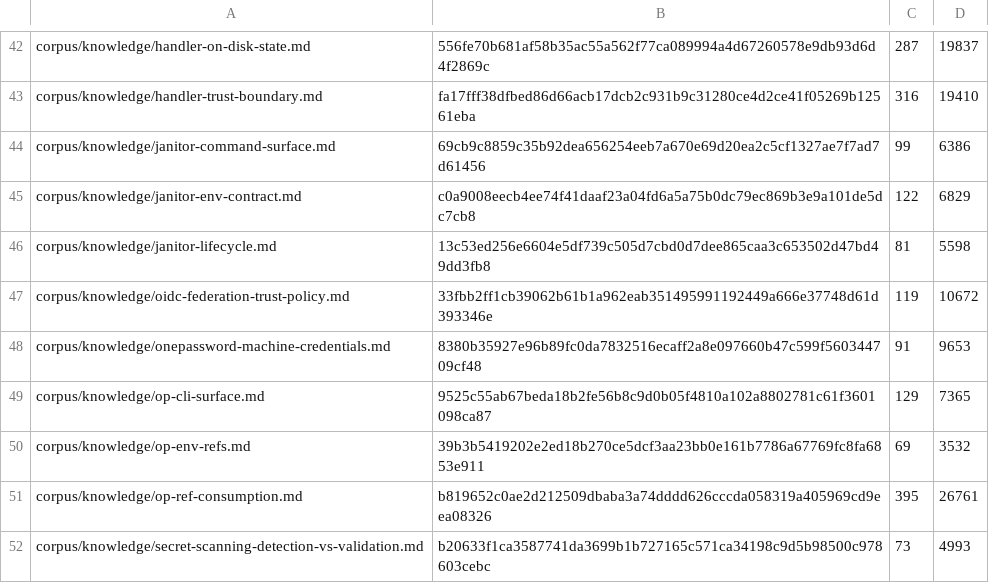
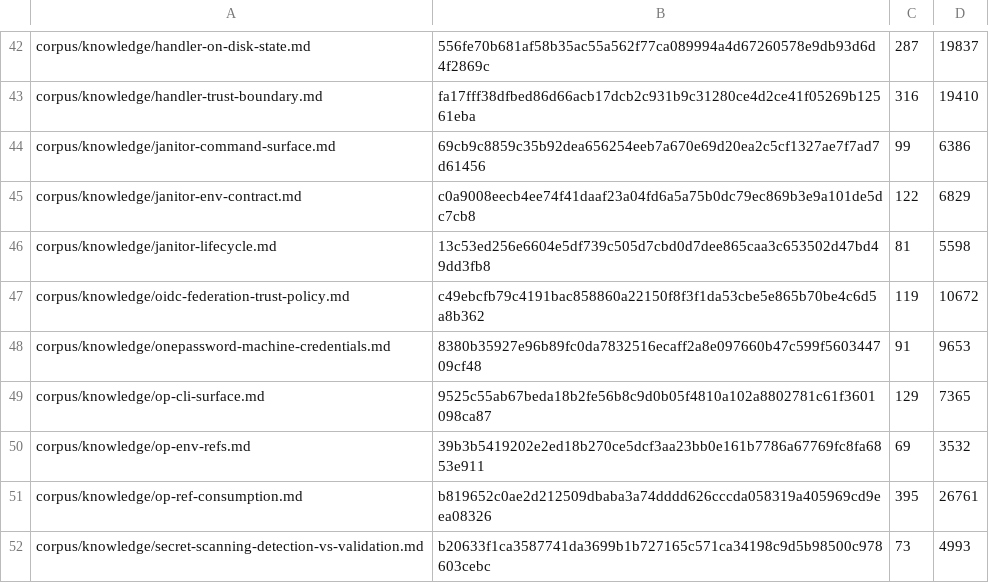
Before and after one commit to VeigaPunk/kagi-shokunin, a TSV file: corpus/stamps.tsv, drawn as a sheet; only a part is shown, gaps mark what is left out.

Commit message:
round-31: quote-fidelity fix (RFC 9700 sentence start capitalized) + stamps re-pin + receipts re-taken

```diff
--- a/corpus/stamps.tsv
+++ b/corpus/stamps.tsv
@@ -46,3 +46,3 @@ corpus/knowledge/janitor-env-contract.md	c0a9008eecb4ee74f41daaf23a04fd6a5a75b0d
 corpus/knowledge/janitor-lifecycle.md	13c53ed256e6604e5df739c505d7cbd0d7dee865caa3c653502d47bd49dd3fb8	81	5598
-corpus/knowledge/oidc-federation-trust-policy.md	33fbb2ff1cb39062b61b1a962eab351495991192449a666e37748d61d393346e	119	10672
+corpus/knowledge/oidc-federation-trust-policy.md	c49ebcfb79c4191bac858860a22150f8f3f1da53cbe5e865b70be4c6d5a8b362	119	10672
 corpus/knowledge/onepassword-machine-credentials.md	8380b35927e96b89fc0da7832516ecaff2a8e097660b47c599f560344709cf48	91	9653
```
Also changed, not shown: 2 other files.
